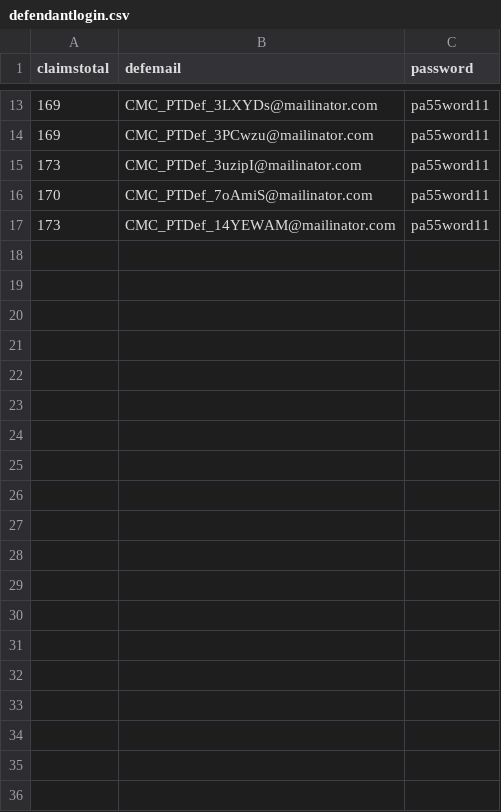
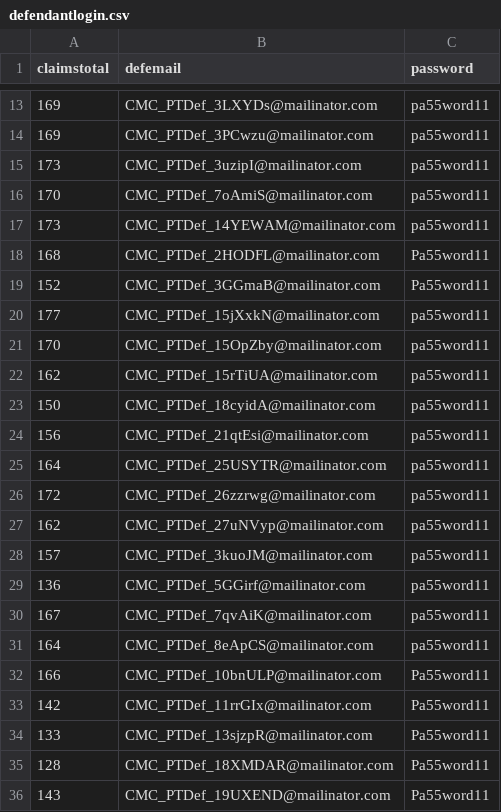
Before and after one commit to hmcts/cmc-performance, a CSV file: src/gatling/resources/defendantlogin.csv, drawn as a sheet; only a part is shown, gaps mark what is left out; the diff covers the shown part only.

```diff
--- a/src/gatling/resources/defendantlogin.csv
+++ b/src/gatling/resources/defendantlogin.csv
@@ -17 +17,20 @@ claimstotal,defemail,password
 173,CMC_PTDef_14YEWAM@mailinator.com,pa55word11
+168,CMC_PTDef_2HODFL@mailinator.com,Pa55word11
+152,CMC_PTDef_3GGmaB@mailinator.com,Pa55word11
+177,CMC_PTDef_15jXxkN@mailinator.com,pa55word11
+170,CMC_PTDef_15OpZby@mailinator.com,pa55word11
+162,CMC_PTDef_15rTiUA@mailinator.com,pa55word11
+150,CMC_PTDef_18cyidA@mailinator.com,pa55word11
+156,CMC_PTDef_21qtEsi@mailinator.com,pa55word11
+164,CMC_PTDef_25USYTR@mailinator.com,pa55word11
+172,CMC_PTDef_26zzrwg@mailinator.com,pa55word11
+162,CMC_PTDef_27uNVyp@mailinator.com,pa55word11
+157,CMC_PTDef_3kuoJM@mailinator.com,pa55word11
+136,CMC_PTDef_5GGirf@mailinator.com,pa55word11
+167,CMC_PTDef_7qvAiK@mailinator.com,pa55word11
+164,CMC_PTDef_8eApCS@mailinator.com,pa55word11
+166,CMC_PTDef_10bnULP@mailinator.com,Pa55word11
+142,CMC_PTDef_11rrGIx@mailinator.com,Pa55word11
+133,CMC_PTDef_13sjzpR@mailinator.com,Pa55word11
+128,CMC_PTDef_18XMDAR@mailinator.com,Pa55word11
+143,CMC_PTDef_19UXEND@mailinator.com,Pa55word11
```
Also changed, not shown: 14 added rows elsewhere in this file, 5 other files.
